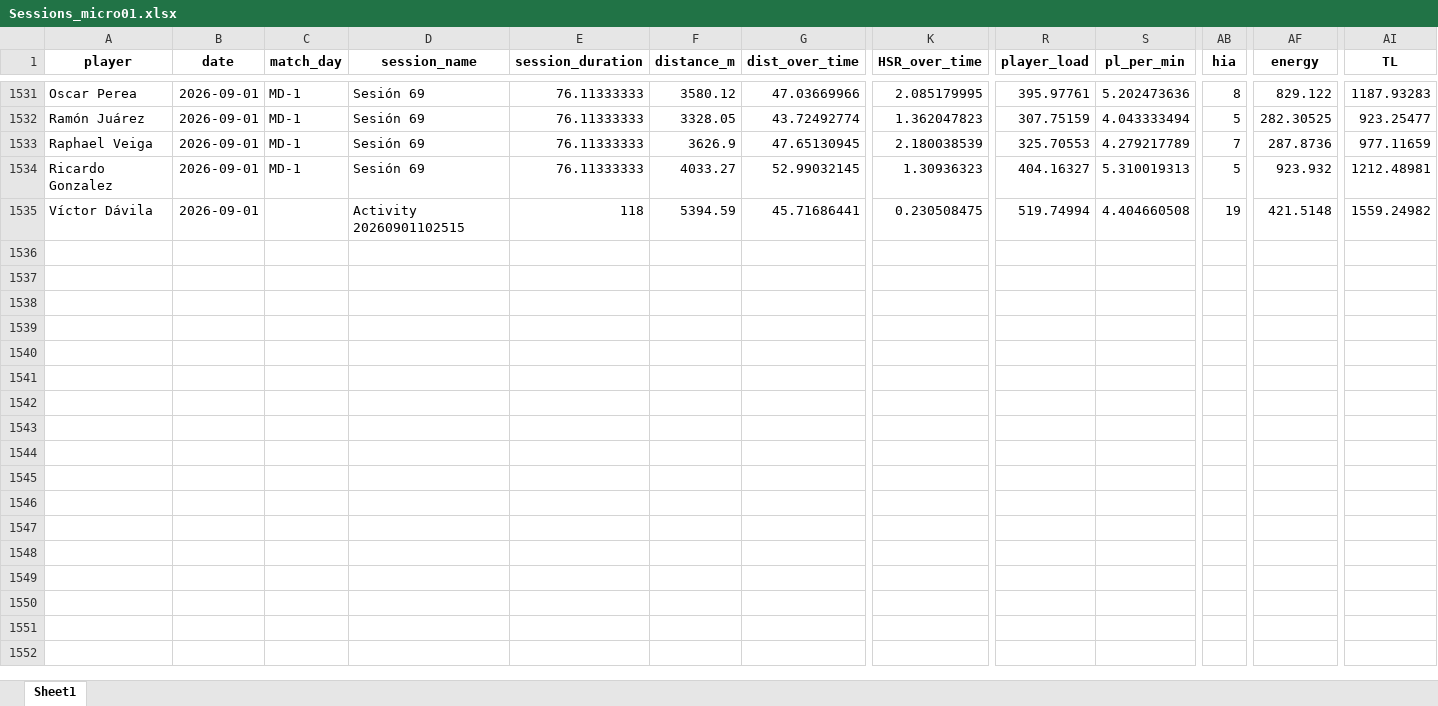
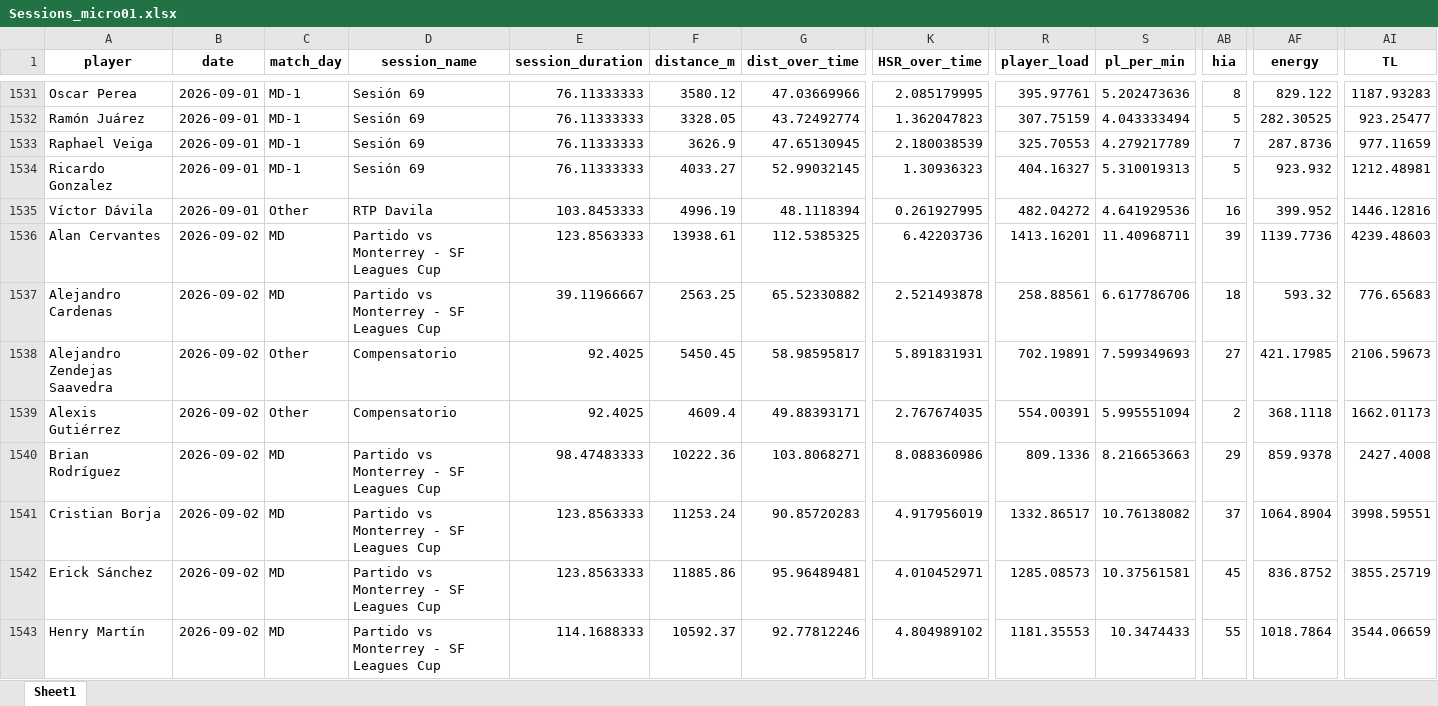
Before and after one commit to mr2293/club_america_dashboard, an Excel workbook: apps/cargas_fisicas_7/data/Sessions_micro01.xlsx, sheet Sheet1, drawn as a sheet; only a part is shown, gaps mark what is left out; values as stored, in another font and other column widths than the file's, no borders; rows hold the shown columns only; the diff covers the shown part only; the diff names each change by its address in the sheet, - before the commit and + after, or states it on an @@ line.

```diff
--- a/apps/cargas_fisicas_7/data/Sessions_micro01.xlsx (sheet Sheet1)
+++ b/apps/cargas_fisicas_7/data/Sessions_micro01.xlsx (sheet Sheet1)
-C1535 (match_day): (empty)
+C1535 (match_day): Other
-D1535 (session_name): Activity 20260901102515
+D1535 (session_name): RTP Davila
-E1535 (session_duration): 118
+E1535 (session_duration): 103.8453333
-F1535 (distance_m): 5394.59
+F1535 (distance_m): 4996.19
-G1535 (dist_over_time): 45.71686441
+G1535 (dist_over_time): 48.1118394
-K1535 (HSR_over_time): 0.230508475
+K1535 (HSR_over_time): 0.261927995
-R1535 (player_load): 519.74994
+R1535 (player_load): 482.04272
-S1535 (pl_per_min): 4.404660508
+S1535 (pl_per_min): 4.641929536
-AB1535 (hia): 19
+AB1535 (hia): 16
-AF1535 (energy): 421.5148
+AF1535 (energy): 399.952
-AI1535 (TL): 1559.24982
+AI1535 (TL): 1446.12816
+row 1536: Alan Cervantes | 2026-09-02 | MD | Partido vs Monterrey - SF Leagues Cup | 123.8563333 | 13938.61 | 112.5385325 | 6.42203736 | 1413.16201 | 11.40968711 | 39 | 1139.7736 | 4239.48603
+row 1537: Alejandro Cardenas | 2026-09-02 | MD | Partido vs Monterrey - SF Leagues Cup | 39.11966667 | 2563.25 | 65.52330882 | 2.521493878 | 258.88561 | 6.617786706 | 18 | 593.32 | 776.65683
+row 1538: Alejandro Zendejas Saavedra | 2026-09-02 | Other | Compensatorio | 92.4025 | 5450.45 | 58.98595817 | 5.891831931 | 702.19891 | 7.599349693 | 27 | 421.17985 | 2106.59673
+row 1539: Alexis Gutiérrez | 2026-09-02 | Other | Compensatorio | 92.4025 | 4609.4 | 49.88393171 | 2.767674035 | 554.00391 | 5.995551094 | 2 | 368.1118 | 1662.01173
+row 1540: Brian Rodríguez | 2026-09-02 | MD | Partido vs Monterrey - SF Leagues Cup | 98.47483333 | 10222.36 | 103.8068271 | 8.088360986 | 809.1336 | 8.216653663 | 29 | 859.9378 | 2427.4008
+row 1541: Cristian Borja | 2026-09-02 | MD | Partido vs Monterrey - SF Leagues Cup | 123.8563333 | 11253.24 | 90.85720283 | 4.917956019 | 1332.86517 | 10.76138082 | 37 | 1064.8904 | 3998.59551
+row 1542: Erick Sánchez | 2026-09-02 | MD | Partido vs Monterrey - SF Leagues Cup | 123.8563333 | 11885.86 | 95.96489481 | 4.010452971 | 1285.08573 | 10.37561581 | 45 | 836.8752 | 3855.25719
+row 1543: Henry Martín | 2026-09-02 | MD | Partido vs Monterrey - SF Leagues Cup | 114.1688333 | 10592.37 | 92.77812246 | 4.804989102 | 1181.35553 | 10.3474433 | 55 | 1018.7864 | 3544.06659
```
Also changed, not shown: 8 added rows and 11 edited cells elsewhere in this sheet, 2 other files.
